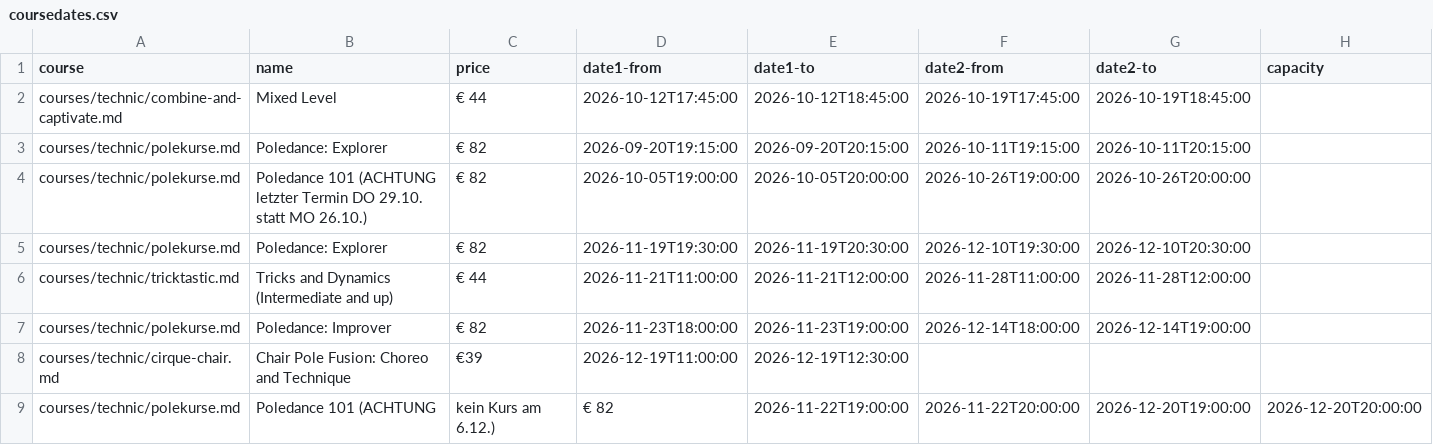
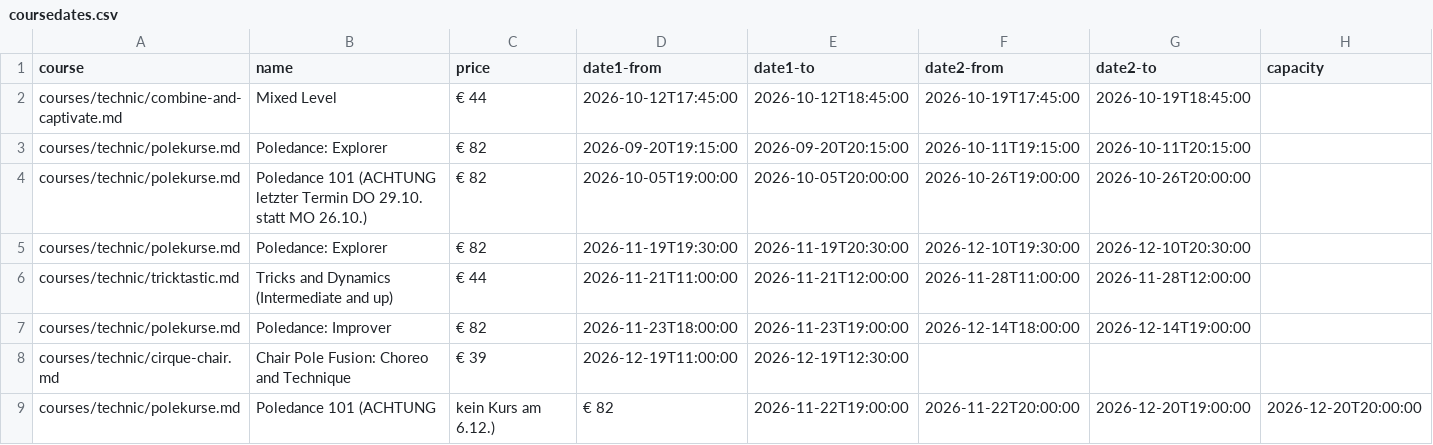
Before and after one commit to ivypoledance/ivypoledance.github.io, a CSV file: coursedates.csv, drawn as a sheet.

Commit message:
Update coursedates.csv

```diff
--- a/coursedates.csv
+++ b/coursedates.csv
@@ -7,3 +7,3 @@ courses/technic/tricktastic.md,Tricks and Dynamics (Intermediate and up),€ 44,
 courses/technic/polekurse.md,Poledance: Improver,€ 82,2026-11-23T18:00:00,2026-11-23T19:00:00,2026-12-14T18:00:00,2026-12-14T19:00:00,
-courses/technic/cirque-chair.md,Chair Pole Fusion: Choreo and Technique,€39,2026-12-19T11:00:00,2026-12-19T12:30:00,,,
+courses/technic/cirque-chair.md,Chair Pole Fusion: Choreo and Technique,€ 39,2026-12-19T11:00:00,2026-12-19T12:30:00,,,
 courses/technic/polekurse.md,Poledance 101 (ACHTUNG, kein Kurs am 6.12.),€ 82,2026-11-22T19:00:00,2026-11-22T20:00:00,2026-12-20T19:00:00,2026-12-20T20:00:00,
```
